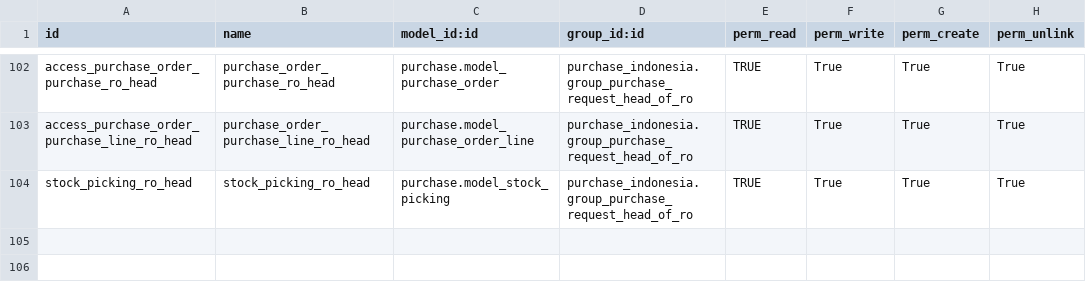
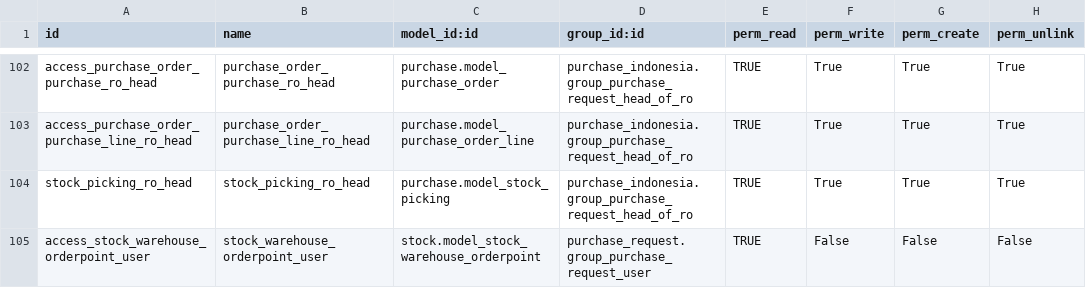
Before and after one commit to sutanto62/estate, a CSV file: purchase_indonesia/security/ir.model.access.csv, drawn as a sheet; only a part is shown, gaps mark what is left out; the diff names each change by its address in the sheet, - before the commit and + after, or states it on an @@ line.

Commit message:
[ADD] purchase_indonesia : add Filtering for Product Capital

```diff
--- a/purchase_indonesia/security/ir.model.access.csv
+++ b/purchase_indonesia/security/ir.model.access.csv
+row 105: access_stock_warehouse_orderpoint_user | stock_warehouse_orderpoint_user | stock.model_stock_warehouse_orderpoint | purchase_request.group_purchase_request_user | TRUE | False | False | False
```
Also changed, not shown: 1 other file.
